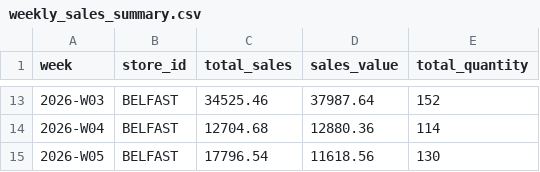
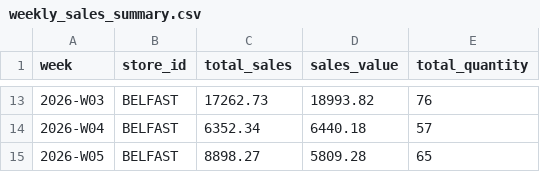
Before and after one commit to singhmanpreet1308/RetailBatch---Sales-Data-Aggregation-Pipeline, a CSV file: data/hdfs_output/weekly_sales_summary.csv, drawn as a sheet; only a part is shown, gaps mark what is left out; the diff covers the shown part only.

```diff
--- a/data/hdfs_output/weekly_sales_summary.csv
+++ b/data/hdfs_output/weekly_sales_summary.csv
@@ -13,3 +13,3 @@ week,store_id,total_sales,sales_value,total_quantity
-2026-W03,BELFAST,34525.46,37987.64,152
-2026-W04,BELFAST,12704.68,12880.36,114
-2026-W05,BELFAST,17796.54,11618.56,130
+2026-W03,BELFAST,17262.73,18993.82,76
+2026-W04,BELFAST,6352.34,6440.18,57
+2026-W05,BELFAST,8898.27,5809.28,65
```
Also changed, not shown: 33 edited cells elsewhere in this file, data/hdfs_output/daily_sales_summary.csv, 4 other files.
